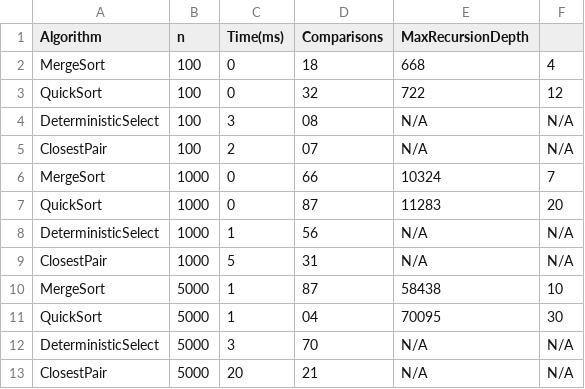
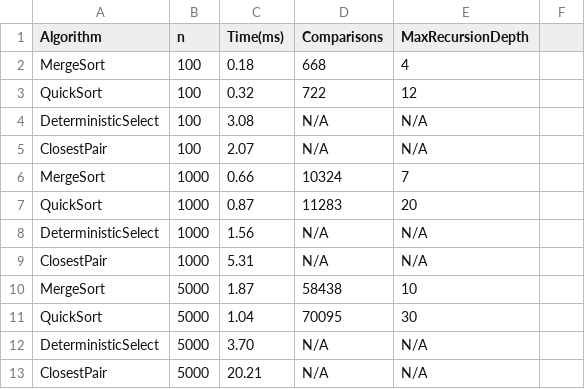
Before and after one commit to nuran-command/Assignment1_DAA, a CSV file: metrics.csv, drawn as a sheet.

```diff
--- a/metrics.csv
+++ b/metrics.csv
@@ -1,13 +1,13 @@
 Algorithm,n,Time(ms),Comparisons,MaxRecursionDepth
-MergeSort,100,0,18,668,4
-QuickSort,100,0,32,722,12
-DeterministicSelect,100,3,08,N/A,N/A
-ClosestPair,100,2,07,N/A,N/A
-MergeSort,1000,0,66,10324,7
-QuickSort,1000,0,87,11283,20
-DeterministicSelect,1000,1,56,N/A,N/A
-ClosestPair,1000,5,31,N/A,N/A
-MergeSort,5000,1,87,58438,10
-QuickSort,5000,1,04,70095,30
-DeterministicSelect,5000,3,70,N/A,N/A
-ClosestPair,5000,20,21,N/A,N/A
+MergeSort,100,0.18,668,4
+QuickSort,100,0.32,722,12
+DeterministicSelect,100,3.08,N/A,N/A
+ClosestPair,100,2.07,N/A,N/A
+MergeSort,1000,0.66,10324,7
+QuickSort,1000,0.87,11283,20
+DeterministicSelect,1000,1.56,N/A,N/A
+ClosestPair,1000,5.31,N/A,N/A
+MergeSort,5000,1.87,58438,10
+QuickSort,5000,1.04,70095,30
+DeterministicSelect,5000,3.70,N/A,N/A
+ClosestPair,5000,20.21,N/A,N/A
```
Also changed, not shown: 6 other files.
